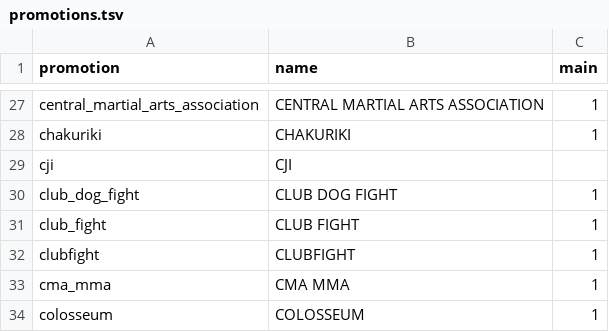
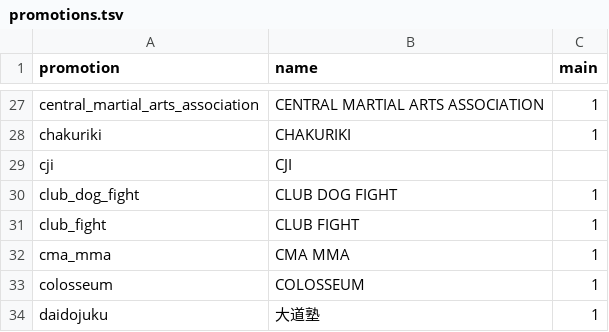
Before and after one commit to japan-mma-record/japan-mma-record.github.io, a TSV file: data/promotions.tsv, drawn as a sheet; only a part is shown, gaps mark what is left out; the shorter side is filled out with more unchanged rows; the diff names each change by its address in the sheet, - before the commit and + after, or states it on an @@ line.

```diff
--- a/data/promotions.tsv
+++ b/data/promotions.tsv
-row 32: clubfight | CLUBFIGHT | 1
```
Also changed, not shown: 2 other files.
